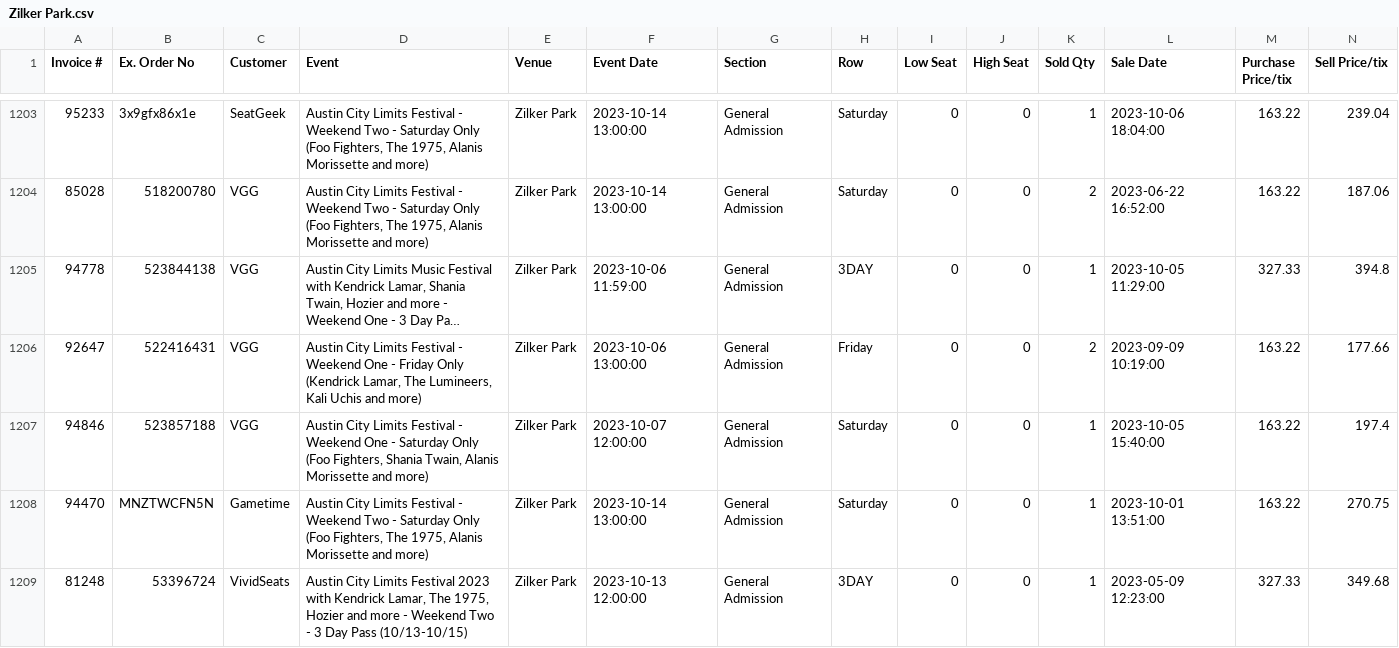
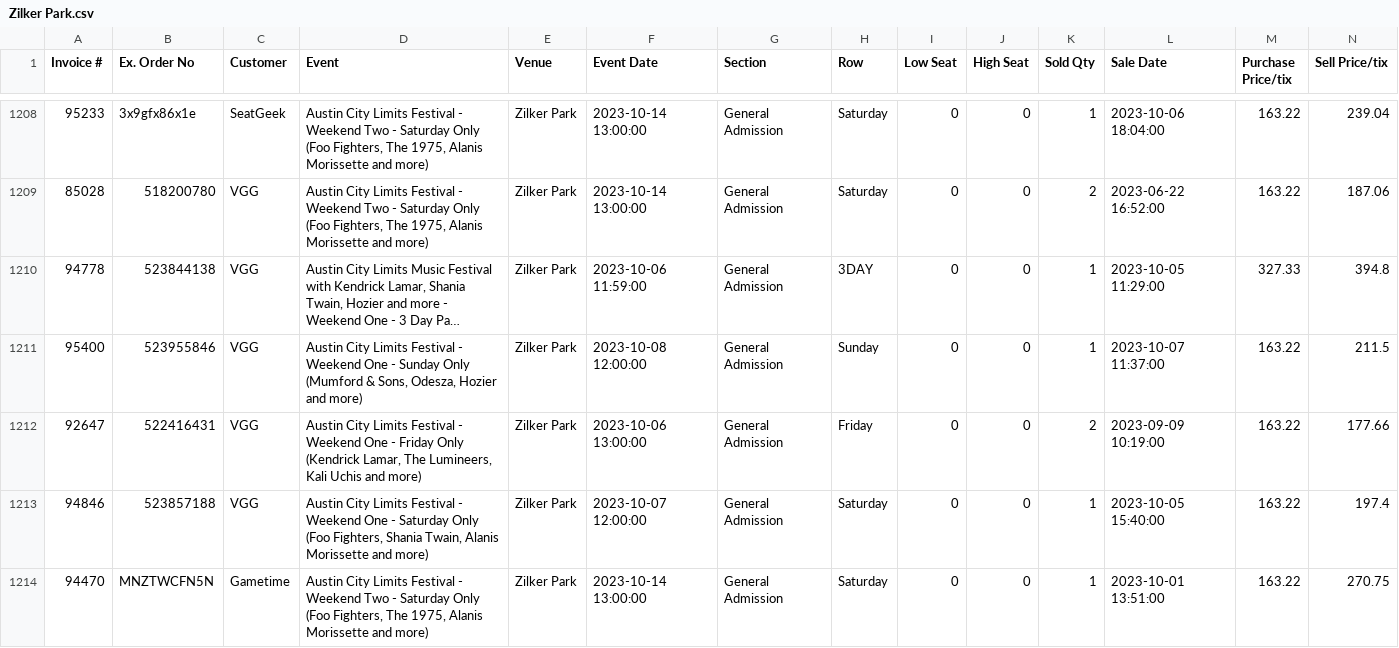
Before and after one commit to Lhenry98/Stats-Project-GLH-1, a CSV file: Zilker Park.csv, drawn as a sheet; only a part is shown, gaps mark what is left out; the shorter side is filled out with more unchanged rows; long unchanged cells end in …; rows hold the shown columns only; the diff covers the shown part only; the diff names each change by its address in the sheet, - before the commit and + after, or states it on an @@ line.

```diff
--- a/Zilker Park.csv
+++ b/Zilker Park.csv
+row 1211: 95400 | 523955846 | VGG | Austin City Limits Festival - Weekend One - Sunday Only (Mumford & Sons, Odesza, Hozier and more) | Zilker Park | 2023-10-08 12:00:00 | General Admission | Sunday | 0 | 0 | 1 | 2023-10-07 11:37:00 | 163.22 | 211.5
```
Also changed, not shown: 5 added rows elsewhere in this file.
